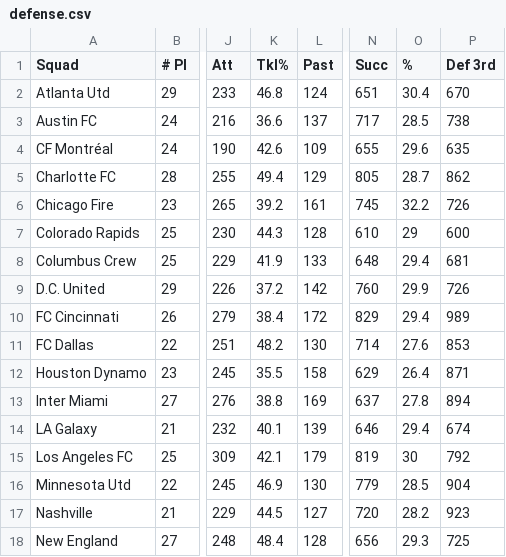
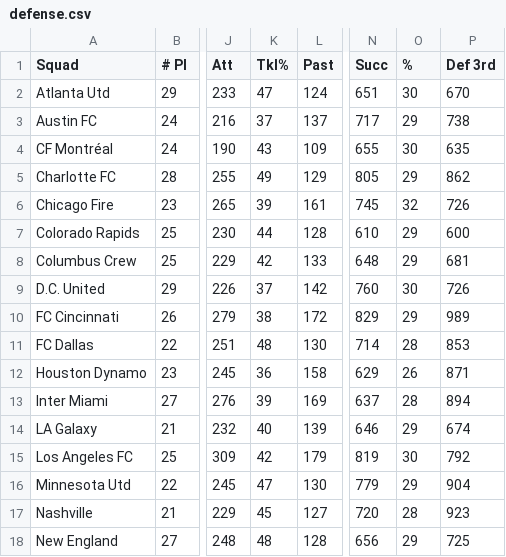
Before and after one commit to bmackenzie/mlsdb, a CSV file: squad/defense.csv, drawn as a sheet; only a part is shown, gaps mark what is left out; the diff covers the shown part only; the diff names each change by its address in the sheet, - before the commit and + after, or states it on an @@ line.

```diff
--- a/squad/defense.csv
+++ b/squad/defense.csv
-K2 (Tkl%): 46.8
+K2 (Tkl%): 47
-O2 (%): 30.4
+O2 (%): 30
-K3 (Tkl%): 36.6
+K3 (Tkl%): 37
-O3 (%): 28.5
+O3 (%): 29
-K4 (Tkl%): 42.6
+K4 (Tkl%): 43
-O4 (%): 29.6
+O4 (%): 30
-K5 (Tkl%): 49.4
+K5 (Tkl%): 49
-O5 (%): 28.7
+O5 (%): 29
-K6 (Tkl%): 39.2
+K6 (Tkl%): 39
-O6 (%): 32.2
+O6 (%): 32
-K7 (Tkl%): 44.3
+K7 (Tkl%): 44
-K8 (Tkl%): 41.9
+K8 (Tkl%): 42
-O8 (%): 29.4
+O8 (%): 29
-K9 (Tkl%): 37.2
+K9 (Tkl%): 37
-O9 (%): 29.9
+O9 (%): 30
-K10 (Tkl%): 38.4
+K10 (Tkl%): 38
-O10 (%): 29.4
+O10 (%): 29
-K11 (Tkl%): 48.2
+K11 (Tkl%): 48
-O11 (%): 27.6
+O11 (%): 28
-K12 (Tkl%): 35.5
+K12 (Tkl%): 36
-O12 (%): 26.4
+O12 (%): 26
-K13 (Tkl%): 38.8
+K13 (Tkl%): 39
-O13 (%): 27.8
+O13 (%): 28
-K14 (Tkl%): 40.1
+K14 (Tkl%): 40
-O14 (%): 29.4
+O14 (%): 29
-K15 (Tkl%): 42.1
+K15 (Tkl%): 42
-K16 (Tkl%): 46.9
+K16 (Tkl%): 47
-O16 (%): 28.5
+O16 (%): 29
-K17 (Tkl%): 44.5
+K17 (Tkl%): 45
-O17 (%): 28.2
+O17 (%): 28
-K18 (Tkl%): 48.4
+K18 (Tkl%): 48
-O18 (%): 29.3
+O18 (%): 29
```
Also changed, not shown: 21 edited cells elsewhere in this file, squad/posession_against.csv, squad/shooting.csv, 19 other files.
